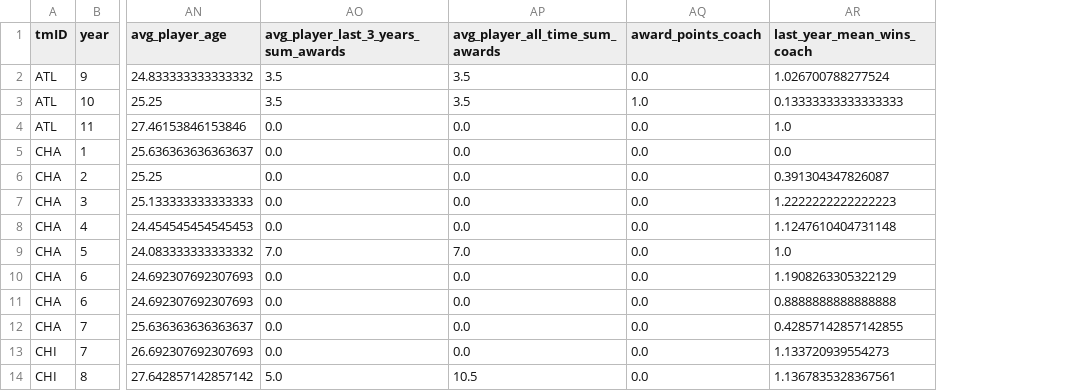
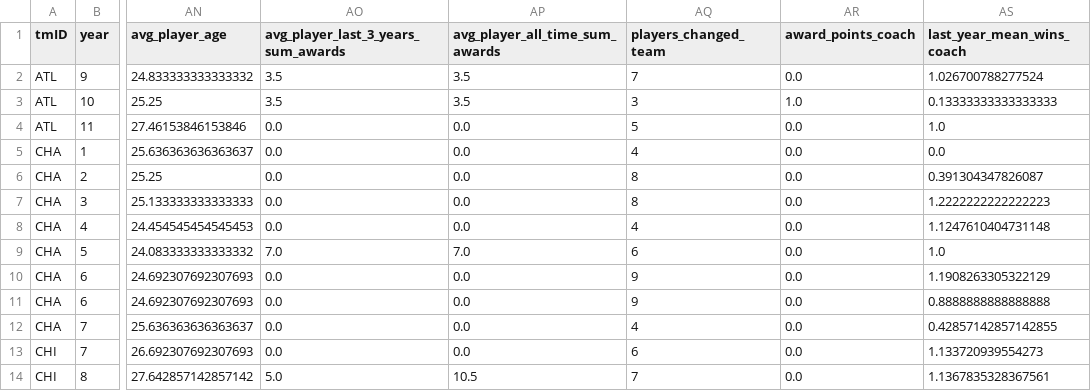
Before and after one commit to jmisidro/FEUP_ML, a CSV file: data/clean/merged.csv, drawn as a sheet; only a part is shown, gaps mark what is left out; the diff names each change by its address in the sheet, - before the commit and + after, or states it on an @@ line.

Commit message:
added players_changed_team

```diff
--- a/data/clean/merged.csv
+++ b/data/clean/merged.csv
+column AQ (players_changed_team), rows 2-14: 7 | 3 | 5 | 4 | 8 | 8 | 4 | 6 | 9 | 9 | 4 | 6 | 7
```
Also changed, not shown: src/banana.csv, 1 other file.
